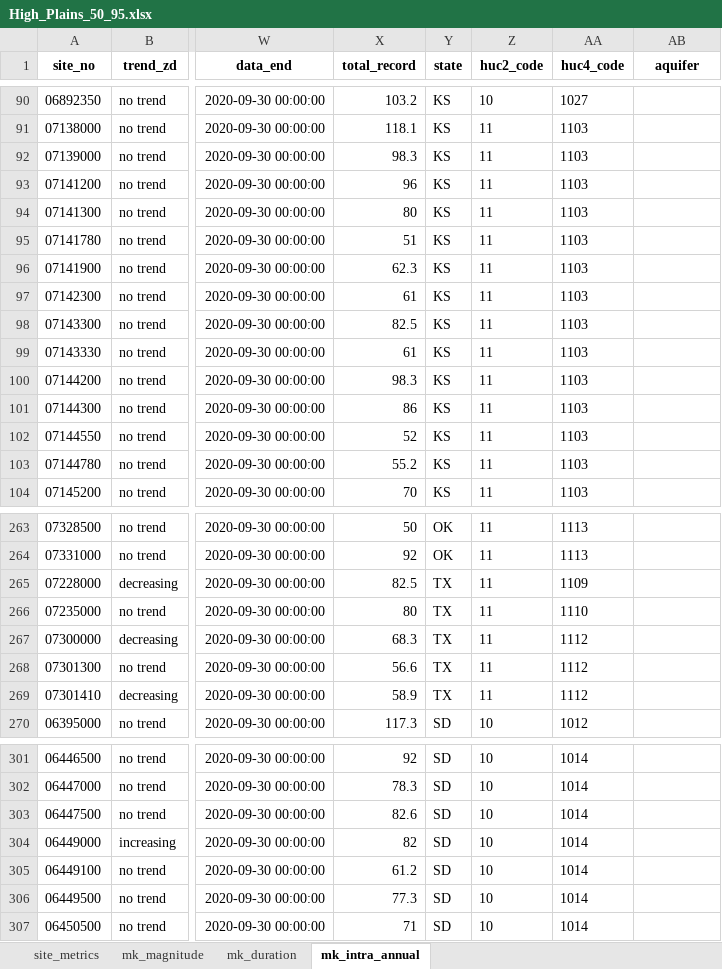
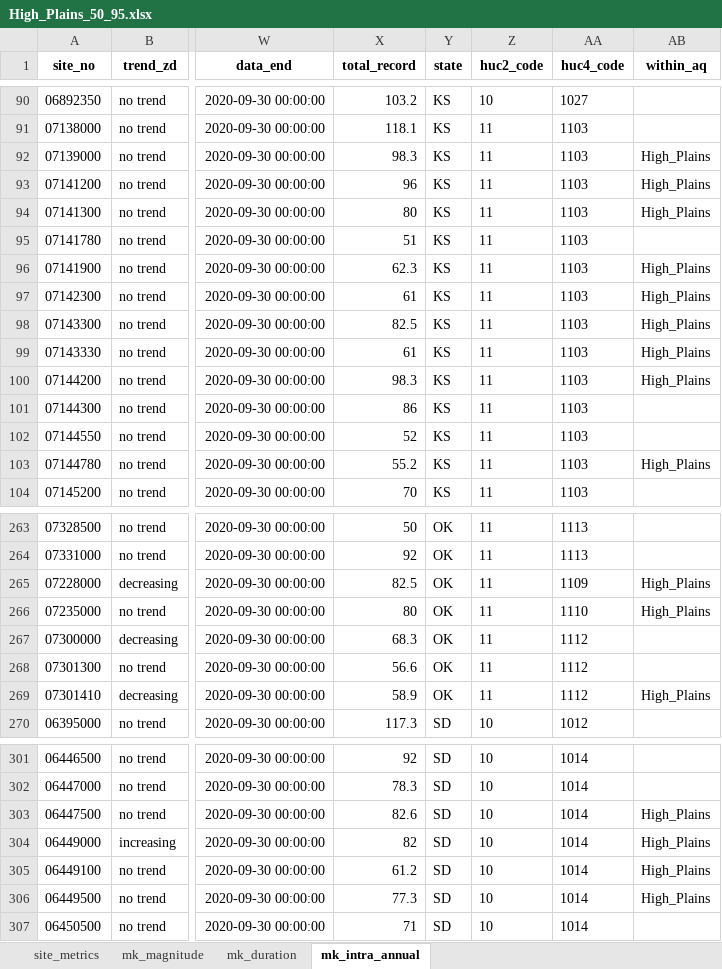
Before and after one commit to AlekWithK/DahlkeLab_LAWR, an Excel workbook: Prelim_Data/High_Plains/High_Plains_50_95.xlsx, sheet mk_intra_annual, drawn as a sheet; only a part is shown, gaps mark what is left out; values as stored, in another font and other column widths than the file's, no borders; the diff covers the shown part only; the diff names each change by its address in the sheet, - before the commit and + after, or states it on an @@ line.

```diff
--- a/Prelim_Data/High_Plains/High_Plains_50_95.xlsx (sheet mk_intra_annual)
+++ b/Prelim_Data/High_Plains/High_Plains_50_95.xlsx (sheet mk_intra_annual)
-AB1: aquifer
+AB1: within_aq
-AB92:AB94 (within_aq): (empty)
+AB92:AB94 (within_aq): High_Plains
-AB96:AB100 (within_aq): (empty)
+AB96:AB100 (within_aq): High_Plains
-AB103 (within_aq): (empty)
+AB103 (within_aq): High_Plains
-Y265:Y269 (state): TX
+Y265:Y269 (state): OK
-AB265:AB266 (within_aq): (empty)
+AB265:AB266 (within_aq): High_Plains
-AB269 (within_aq): (empty)
+AB269 (within_aq): High_Plains
-AB303:AB306 (within_aq): (empty)
+AB303:AB306 (within_aq): High_Plains
```
Also changed, not shown: 66 edited cells elsewhere in this sheet, sheet site_metrics, sheet mk_duration, sheet mk_magnitude, Prelim_Data/Central_Valley/Central_Valley_30_95.xlsx, 52 other files.
